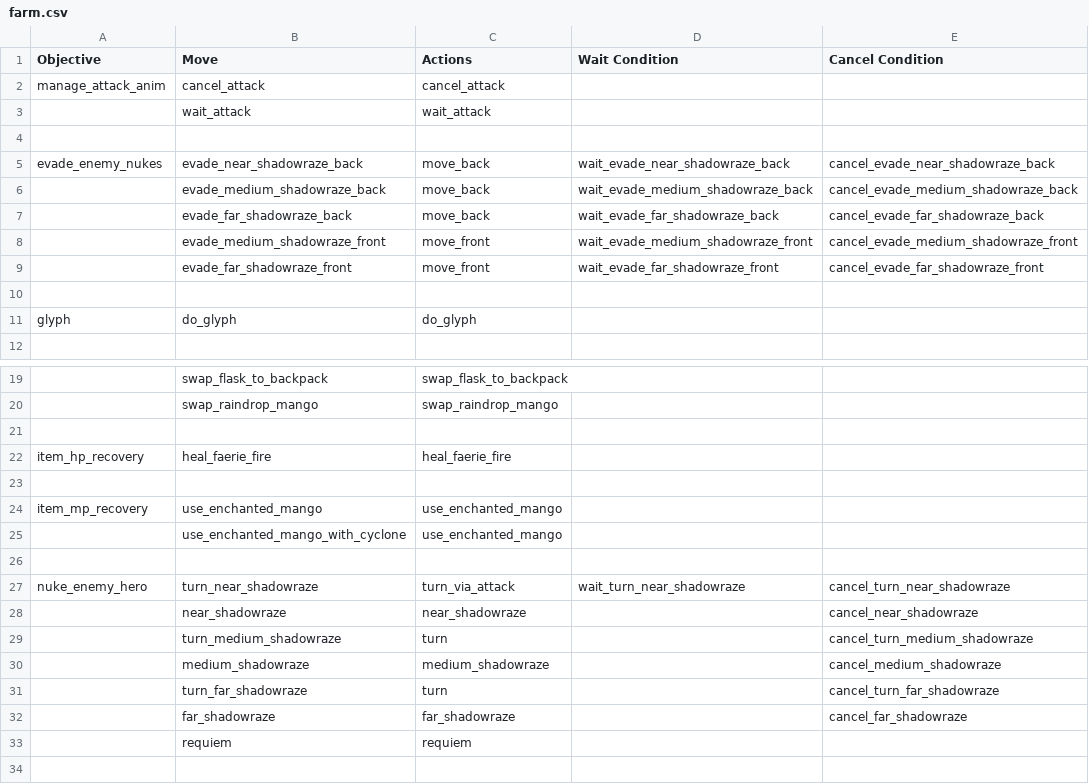
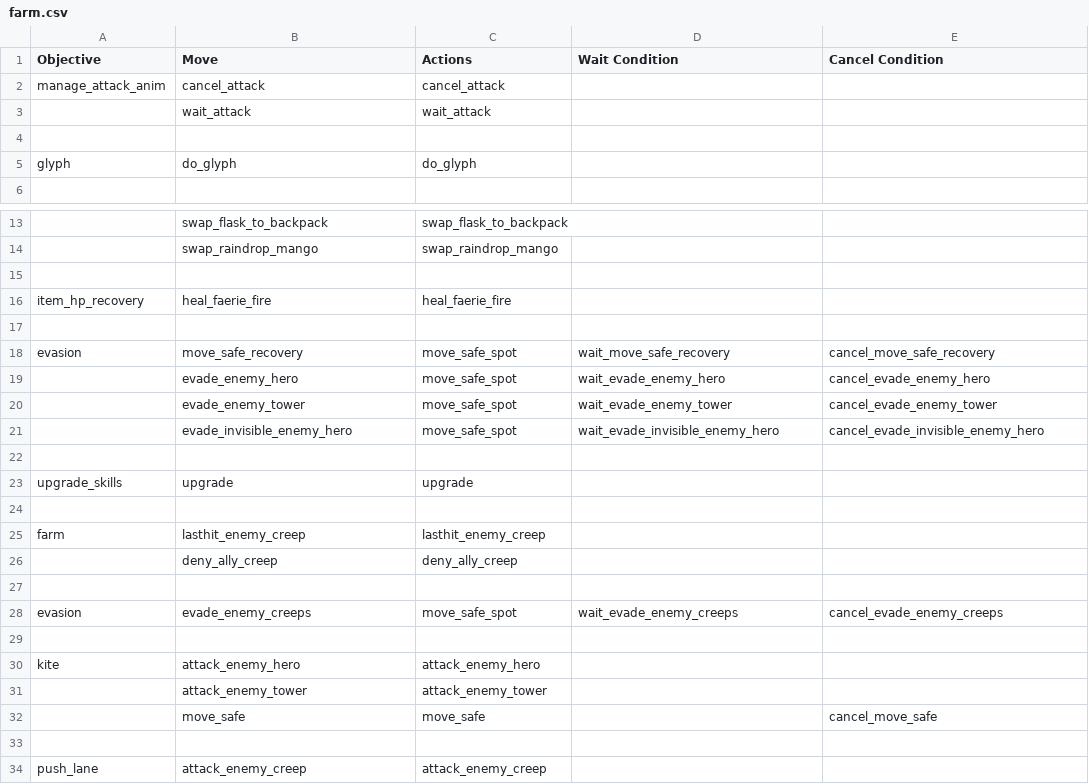
Before and after one commit to ellysh/dota2-omen-bots, a CSV file: generator/database/csv/farm.csv, drawn as a sheet; only a part is shown, gaps mark what is left out; the shorter side is filled out with more unchanged rows; the diff names each change by its address in the sheet, - before the commit and + after, or states it on an @@ line.

```diff
--- a/generator/database/csv/farm.csv
+++ b/generator/database/csv/farm.csv
-row 5: evade_enemy_nukes | evade_near_shadowraze_back | move_back | wait_evade_near_shadowraze_back | cancel_evade_near_shadowraze_back
-row 6:  | evade_medium_shadowraze_back | move_back | wait_evade_medium_shadowraze_back | cancel_evade_medium_shadowraze_back
-row 7:  | evade_far_shadowraze_back | move_back | wait_evade_far_shadowraze_back | cancel_evade_far_shadowraze_back
-row 8:  | evade_medium_shadowraze_front | move_front | wait_evade_medium_shadowraze_front | cancel_evade_medium_shadowraze_front
-row 9:  | evade_far_shadowraze_front | move_front | wait_evade_far_shadowraze_front | cancel_evade_far_shadowraze_front
-row 10: (empty)
-row 23: (empty)
-row 24: item_mp_recovery | use_enchanted_mango | use_enchanted_mango
-row 25:  | use_enchanted_mango_with_cyclone | use_enchanted_mango
-row 26: (empty)
-row 27: nuke_enemy_hero | turn_near_shadowraze | turn_via_attack | wait_turn_near_shadowraze | cancel_turn_near_shadowraze
-row 28:  | near_shadowraze | near_shadowraze |  | cancel_near_shadowraze
-row 29:  | turn_medium_shadowraze | turn |  | cancel_turn_medium_shadowraze
-row 30:  | medium_shadowraze | medium_shadowraze |  | cancel_medium_shadowraze
-row 31:  | turn_far_shadowraze | turn |  | cancel_turn_far_shadowraze
-row 32:  | far_shadowraze | far_shadowraze |  | cancel_far_shadowraze
-row 33:  | requiem | requiem
```
Also changed, not shown: generator/database/csv/fight.csv, 17 other files.
